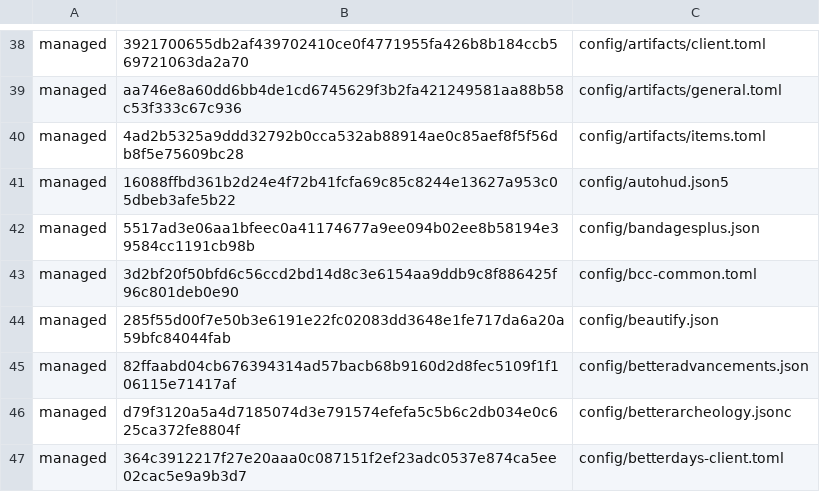
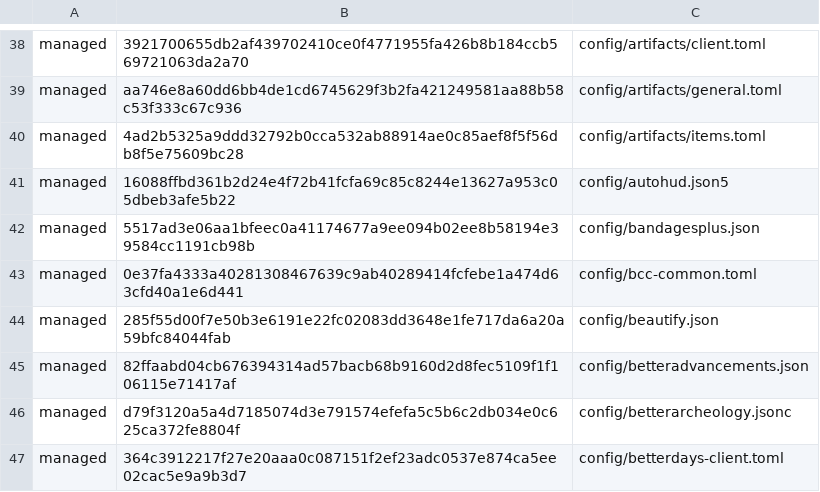
Before and after one commit to nbidal18/nbidal18-packwiz, a TSV file: site/.nbidal18/strict-manifest.tsv, drawn as a sheet; only a part is shown, gaps mark what is left out; the diff covers the shown part only.

```diff
--- a/site/.nbidal18/strict-manifest.tsv
+++ b/site/.nbidal18/strict-manifest.tsv
@@ -42,3 +42,3 @@ managed	16088ffbd361b2d24e4f72b41fcfa69c85c8244e13627a953c05dbeb3afe5b22	config/
 managed	5517ad3e06aa1bfeec0a41174677a9ee094b02ee8b58194e39584cc1191cb98b	config/bandagesplus.json
-managed	3d2bf20f50bfd6c56ccd2bd14d8c3e6154aa9ddb9c8f886425f96c801deb0e90	config/bcc-common.toml
+managed	0e37fa4333a40281308467639c9ab40289414fcfebe1a474d63cfd40a1e6d441	config/bcc-common.toml
 managed	285f55d00f7e50b3e6191e22fc02083dd3648e1fe717da6a20a59bfc84044fab	config/beautify.json
```
Also changed, not shown: 10 removed rows and 2 edited cells elsewhere in this file, metadata/METADATA-REPORT.csv, 33 other files.
